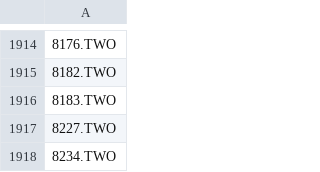
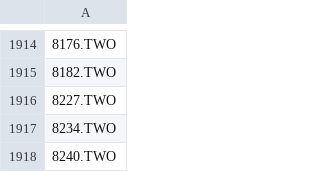
Before and after one commit to bdron0222-cpu/stock_engine, a CSV file: stocks_list.csv, drawn as a sheet; only a part is shown, gaps mark what is left out; the shorter side is filled out with more unchanged rows; the diff names each change by its address in the sheet, - before the commit and + after, or states it on an @@ line.

```diff
--- a/stocks_list.csv
+++ b/stocks_list.csv
-row 1916: 8183.TWO
```
Also changed, not shown: watchlist_aggressive.csv, watchlist_conservative.csv, 3 other files.
